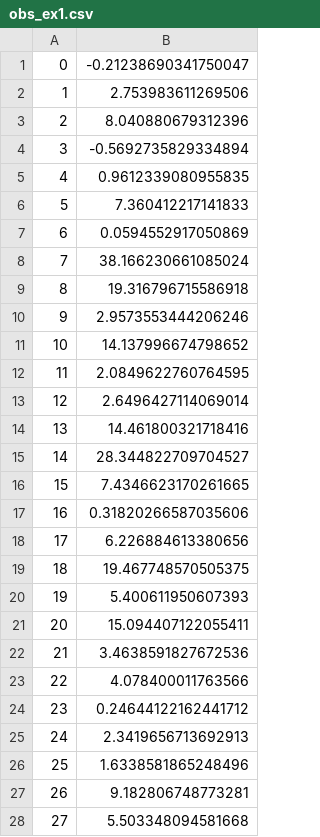
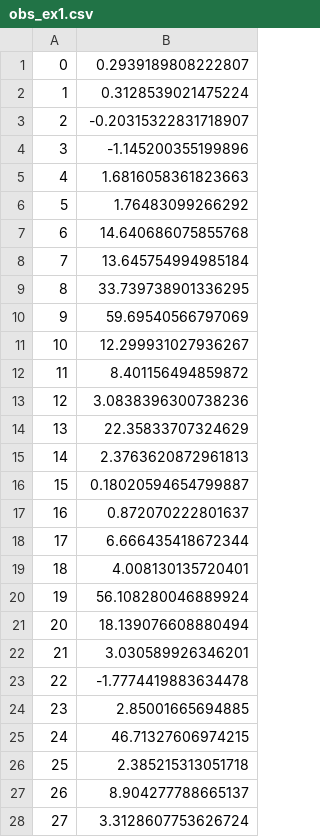
Before and after one commit to nilsfriess/ParticleFilter, a CSV file: data/example1/obs_ex1.csv, drawn as a sheet; only a part is shown; the diff covers the shown part only.

```diff
--- a/data/example1/obs_ex1.csv
+++ b/data/example1/obs_ex1.csv
@@ -1,28 +1,28 @@
-0,-0.21238690341750047
-1,2.753983611269506
-2,8.040880679312396
-3,-0.5692735829334894
-4,0.9612339080955835
-5,7.360412217141833
-6,0.0594552917050869
-7,38.166230661085024
-8,19.316796715586918
-9,2.9573553444206246
-10,14.137996674798652
-11,2.0849622760764595
-12,2.6496427114069014
-13,14.461800321718416
-14,28.344822709704527
-15,7.4346623170261665
-16,0.31820266587035606
-17,6.226884613380656
-18,19.467748570505375
-19,5.400611950607393
-20,15.094407122055411
-21,3.4638591827672536
-22,4.078400011763566
-23,0.24644122162441712
-24,2.3419656713692913
-25,1.6338581865248496
-26,9.182806748773281
-27,5.503348094581668
+0,0.2939189808222807
+1,0.3128539021475224
+2,-0.20315322831718907
+3,-1.145200355199896
+4,1.6816058361823663
+5,1.76483099266292
+6,14.640686075855768
+7,13.645754994985184
+8,33.739738901336295
+9,59.69540566797069
+10,12.299931027936267
+11,8.401156494859872
+12,3.0838396300738236
+13,22.35833707324629
+14,2.3763620872961813
+15,0.18020594654799887
+16,0.872070222801637
+17,6.666435418672344
+18,4.008130135720401
+19,56.108280046889924
+20,18.139076608880494
+21,3.030589926346201
+22,-1.7774419883634478
+23,2.85001665694885
+24,46.71327606974215
+25,2.385215313051718
+26,8.904277788665137
+27,3.3128607753626724
```
Also changed, not shown: 72 edited cells elsewhere in this file, data/example1/exact_ex1.csv, 14 other files.
